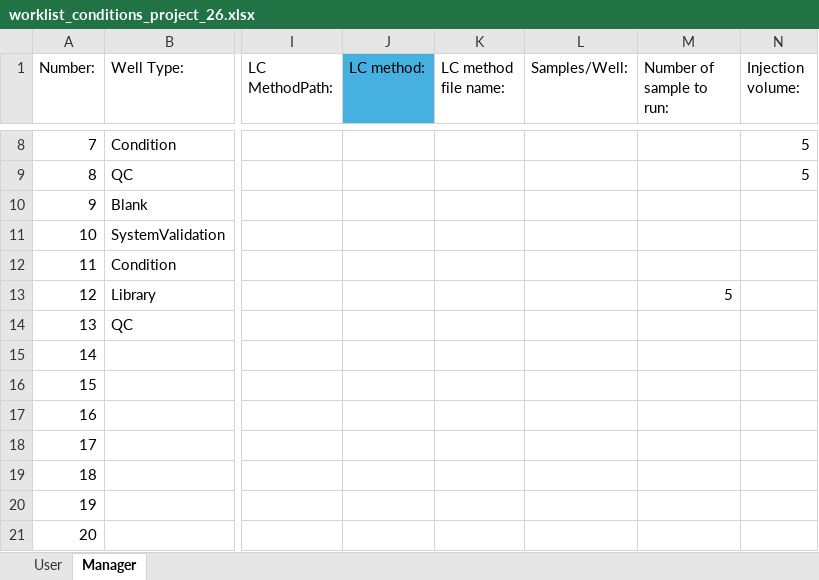
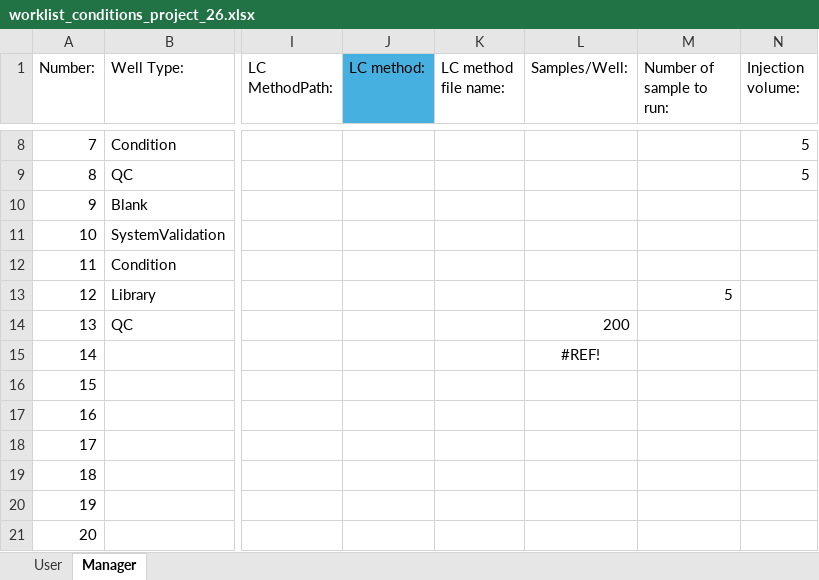
Before and after one commit to RTKlab-BYU/worklist_generation, an Excel workbook: output/worklist_conditions_project_26.xlsx, sheet Manager, drawn as a sheet; only a part is shown, gaps mark what is left out; values as stored, in another font and other column widths than the file's, no borders; the diff names each change by its address in the sheet, - before the commit and + after, or states it on an @@ line.

```diff
--- a/output/worklist_conditions_project_26.xlsx (sheet Manager)
+++ b/output/worklist_conditions_project_26.xlsx (sheet Manager)
-L14 (Samples/Well:): (empty)
+L14 (Samples/Well:): 200
-L15 (Samples/Well:): (empty)
+L15 (Samples/Well:): #REF!
```
Also changed, not shown: sheet User, 4 other files.
